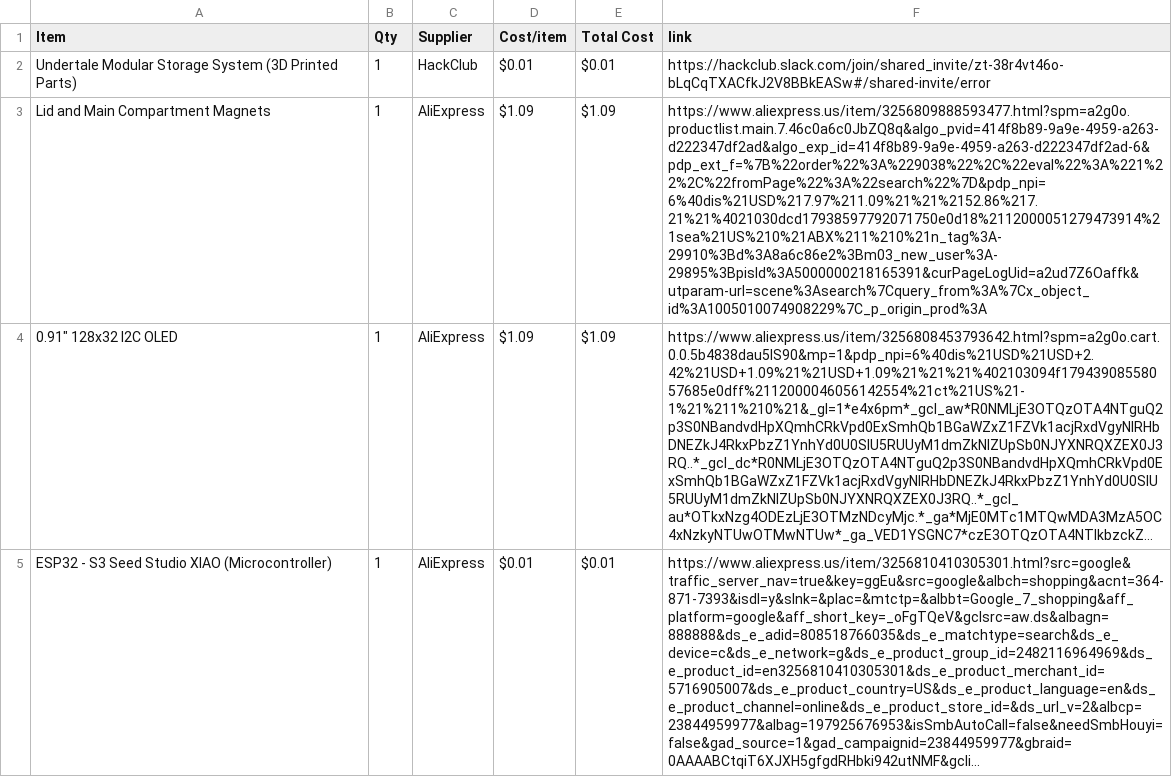
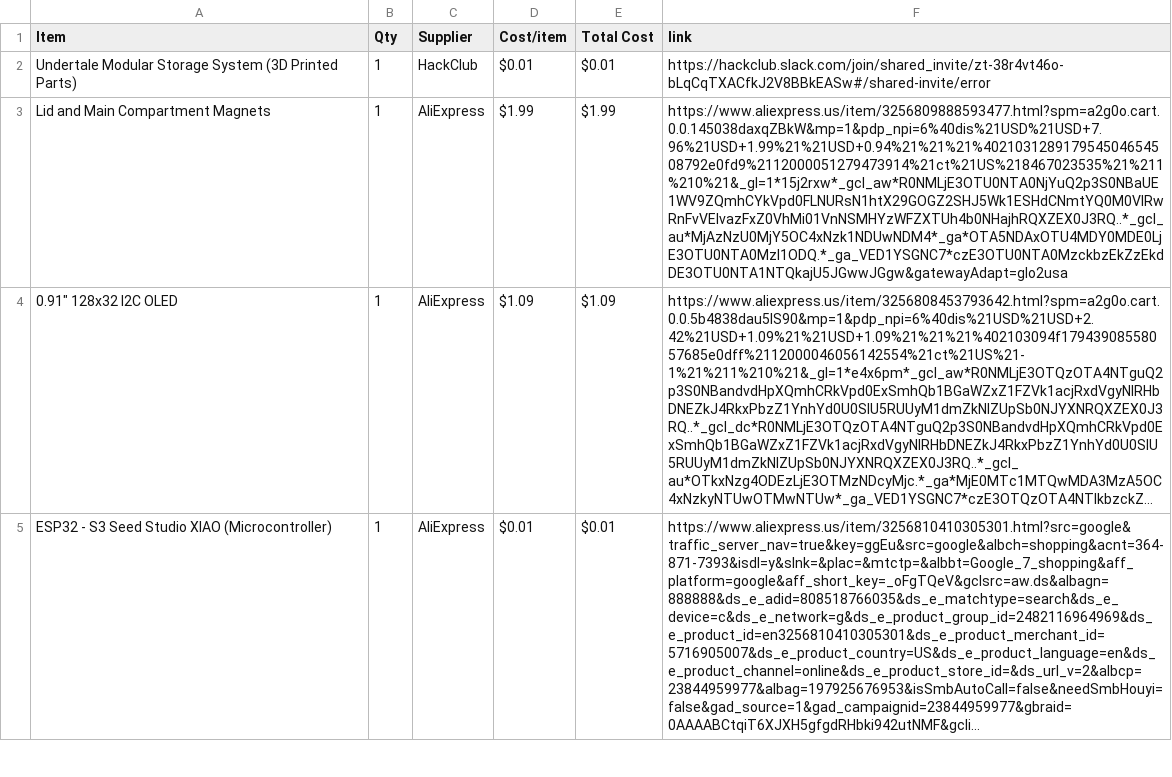
Before and after one commit to musicalruh-glitch/ModularMulti-PartStorageSystem, a CSV file: BOM.csv, drawn as a sheet; only a part is shown; long unchanged cells end in …; the diff names each change by its address in the sheet, - before the commit and + after, or states it on an @@ line.

Commit message:
Sync Modular Multi-Part Storage System from Half Life

```diff
--- a/BOM.csv
+++ b/BOM.csv
-D3 (Cost/item): $1.09
+D3 (Cost/item): $1.99
-E3 (Total Cost): $1.09
+E3 (Total Cost): $1.99
-F3 (link): https://www.aliexpress.us/item/3256809888593477.html?spm=a2g0o.productlist.main.7.46c0a6c0JbZQ8q&algo_pvid=414f8b89-9a9e-4959-a263-d222347df2ad&algo_exp_id=414f8b89-9a9e-4959-a263-d222347df2ad-6&pdp_ext_f=%7B%22order%22%3A%229038%22%2C%22eval%22%3A%221%22%2C%22fromPage%22%3A%22search%22%7D&pdp_npi=6%40dis%21USD%217.97%211.09%21%21%2152.86%217.21%21%4021030dcd17938597792071750e0d18%2112000051279473914%21sea%21US%210%21ABX%211%210%21n_tag%3A-29910%3Bd%3A8a6c86e2%3Bm03_new_user%3A-29895%3BpisId%3A5000000218165391&curPageLogUid=a2ud7Z6Oaffk&utparam-url=scene%3Asearch%7Cquery_from%3A%7Cx_object_id%3A1005010074908229%7C_p_origin_prod%3A
+F3 (link): https://www.aliexpress.us/item/3256809888593477.html?spm=a2g0o.cart.0.0.145038daxqZBkW&mp=1&pdp_npi=6%40dis%21USD%21USD+7.96%21USD+1.99%21%21USD+0.94%21%21%21%402103128917954504654508792e0fd9%2112000051279473914%21ct%21US%218467023535%21%211%210%21&_gl=1*15j2rxw*_gcl_aw*R0NMLjE3OTU0NTA0NjYuQ2p3S0NBaUE1WV9ZQmhCYkVpd0FLNURsN1htX29GOGZ2SHJ5Wk1ESHdCNmtYQ0M0VlRwRnFvVElvazFxZ0VhMi01VnNSMHYzWFZXTUh4b0NHajhRQXZEX0J3RQ..*_gcl_au*MjAzNzU0MjY5OC4xNzk1NDUwNDM4*_ga*OTA5NDAxOTU4MDY0MDE0LjE3OTU0NTA0MzI1ODQ.*_ga_VED1YSGNC7*czE3OTU0NTA0MzckbzEkZzEkdDE3OTU0NTA1NTQkajU5JGwwJGgw&gatewayAdapt=glo2usa
```
